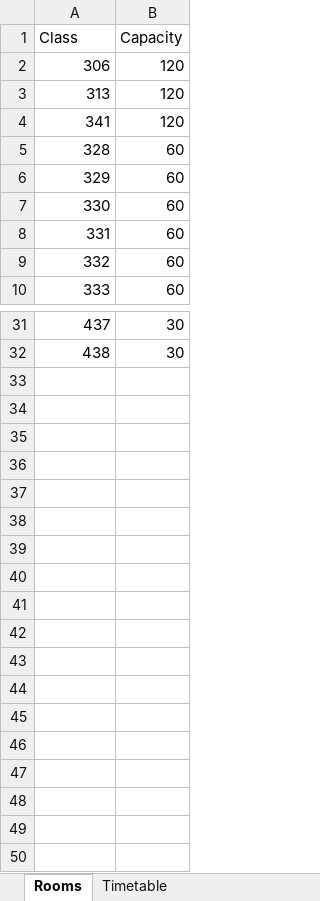
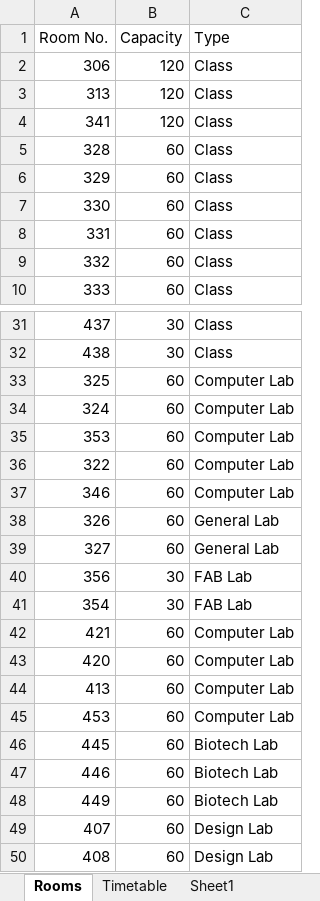
Before and after one commit to Cookie182/The-Vineek, an Excel workbook: Time-table.xlsx, sheet Rooms, drawn as a sheet; only a part is shown, gaps mark what is left out; values as stored, in another font and other column widths than the file's, no borders; the diff names each change by its address in the sheet, - before the commit and + after, or states it on an @@ line.

```diff
--- a/Time-table.xlsx (sheet Rooms)
+++ b/Time-table.xlsx (sheet Rooms)
+sheet tab: Sheet1
+column C (Type), rows 2-10: all Class; rows 31-32: Class | Class
-A1: Class
+A1: Room No.
+row 33: 325 | 60 | Computer Lab
+row 34: 324 | 60 | Computer Lab
+row 35: 353 | 60 | Computer Lab
+row 36: 322 | 60 | Computer Lab
+row 37: 346 | 60 | Computer Lab
+row 38: 326 | 60 | General Lab
+row 39: 327 | 60 | General Lab
+row 40: 356 | 30 | FAB Lab
+row 41: 354 | 30 | FAB Lab
+row 42: 421 | 60 | Computer Lab
+row 43: 420 | 60 | Computer Lab
+row 44: 413 | 60 | Computer Lab
+row 45: 453 | 60 | Computer Lab
+row 46: 445 | 60 | Biotech Lab
+row 47: 446 | 60 | Biotech Lab
+row 48: 449 | 60 | Biotech Lab
+row 49: 407 | 60 | Design Lab
+row 50: 408 | 60 | Design Lab
```
Also changed, not shown: sheet Timetable, 1 other file.
